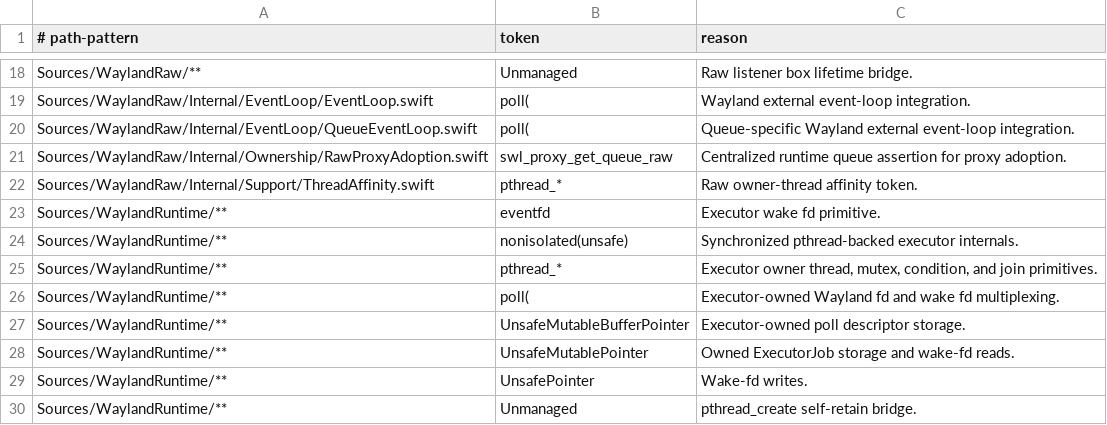
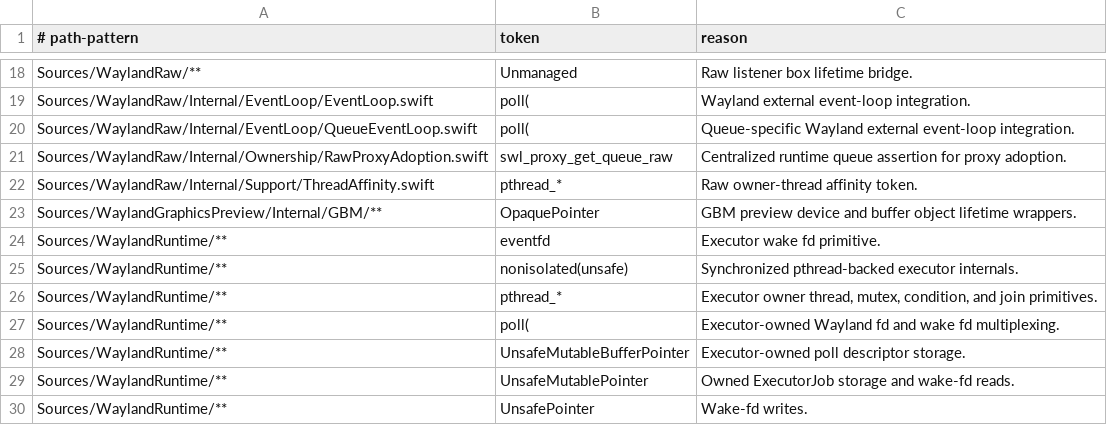
Before and after one commit to conxlgtm/WaylandClientKit, a TSV file: scripts/safety/unsafe-token-allowlist.tsv, drawn as a sheet; only a part is shown, gaps mark what is left out; the shorter side is filled out with more unchanged rows; the diff names each change by its address in the sheet, - before the commit and + after, or states it on an @@ line.

Commit message:
Add GBM allocation wrappers

```diff
--- a/scripts/safety/unsafe-token-allowlist.tsv
+++ b/scripts/safety/unsafe-token-allowlist.tsv
+row 23: Sources/WaylandGraphicsPreview/Internal/GBM/** | OpaquePointer | GBM preview device and buffer object lifetime wrappers.
```
Also changed, not shown: 8 other files.
